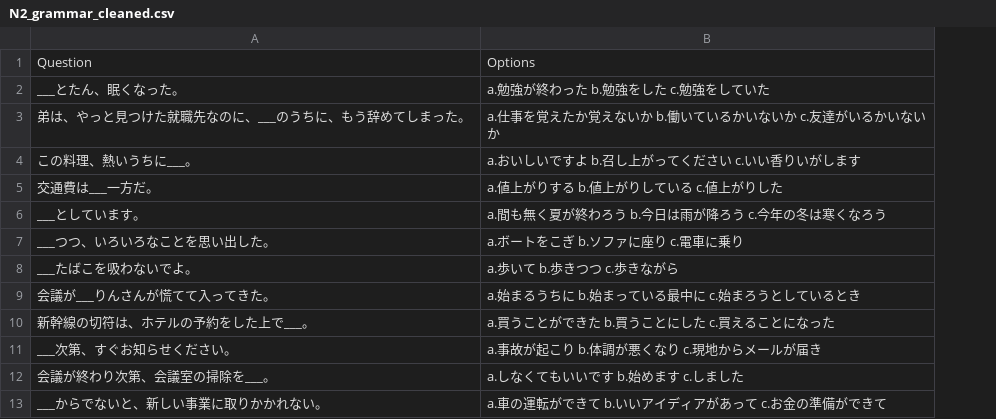
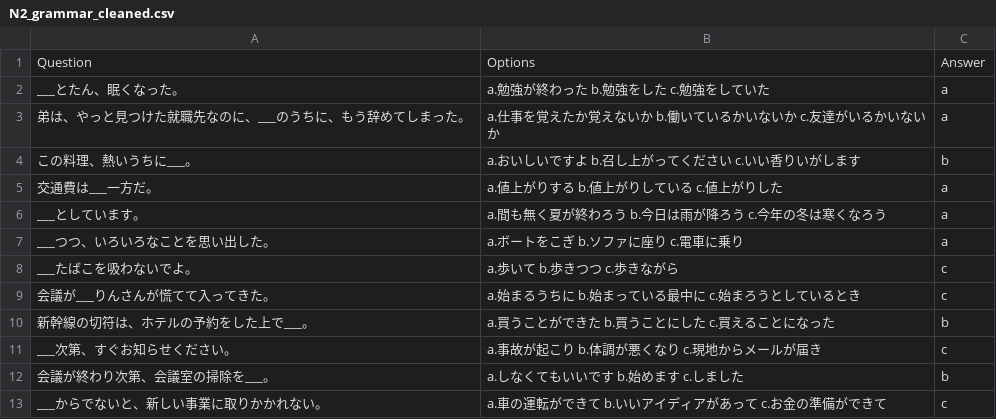
Before and after one commit to ZhaoPeiduo/NASC_2024, a CSV file: GrammarDataset/N2_grammar_cleaned.csv, drawn as a sheet; only a part is shown; the diff names each change by its address in the sheet, - before the commit and + after, or states it on an @@ line.

Commit message:
add answer key for n2 sample qns

```diff
--- a/GrammarDataset/N2_grammar_cleaned.csv
+++ b/GrammarDataset/N2_grammar_cleaned.csv
+column C, rows 1-13: Answer | a | a | b | a | a | a | c | c | b | c | b | c
```
Also changed, not shown: 1 other file.
